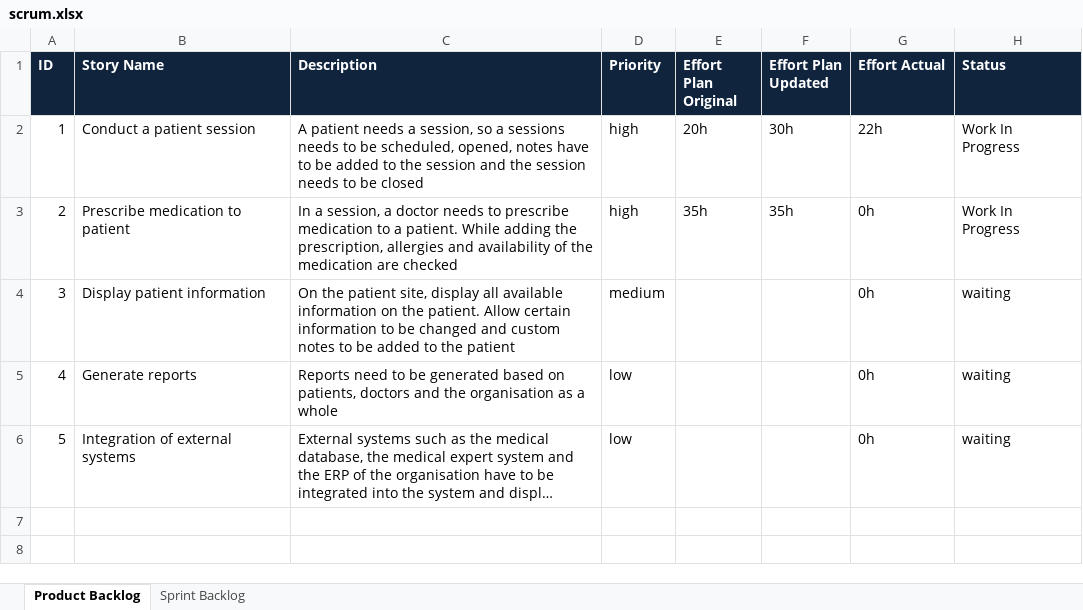
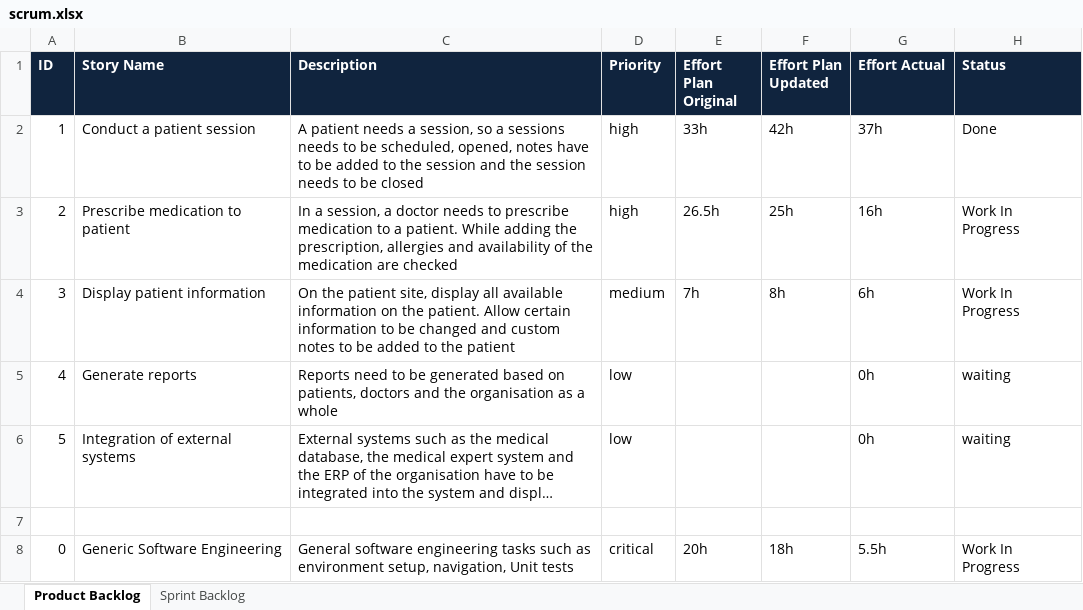
Before and after one commit to simonkrenger/ch.bfh.bti7081.s2013.pink, an Excel workbook: Project Pink/doc/scrum/scrum.xlsx, sheet Product Backlog, drawn as a sheet; long unchanged cells end in …; values as stored, in another font and other column widths than the file's, no borders; the diff names each change by its address in the sheet, - before the commit and + after, or states it on an @@ line.

```diff
--- a/Project Pink/doc/scrum/scrum.xlsx (sheet Product Backlog)
+++ b/Project Pink/doc/scrum/scrum.xlsx (sheet Product Backlog)
-E2 (Effort Plan Original): 20h
+E2 (Effort Plan Original): 33h
-F2 (Effort Plan Updated): 30h
+F2 (Effort Plan Updated): 42h
-G2 (Effort Actual): 22h
+G2 (Effort Actual): 37h
-H2 (Status): Work In Progress
+H2 (Status): Done
-E3 (Effort Plan Original): 35h
+E3 (Effort Plan Original): 26.5h
-F3 (Effort Plan Updated): 35h
+F3 (Effort Plan Updated): 25h
-G3 (Effort Actual): 0h
+G3 (Effort Actual): 16h
-E4 (Effort Plan Original): (empty)
+E4 (Effort Plan Original): 7h
-F4 (Effort Plan Updated): (empty)
+F4 (Effort Plan Updated): 8h
-G4 (Effort Actual): 0h
+G4 (Effort Actual): 6h
-H4 (Status): waiting
+H4 (Status): Work In Progress
+row 7: (empty)
+row 8: 0 | Generic Software Engineering | General software engineering tasks such as environment setup, navigation, Unit tests | critical | 20h | 18h | 5.5h | Work In Progress
```
Also changed, not shown: sheet Sprint Backlog, 2 other files.
